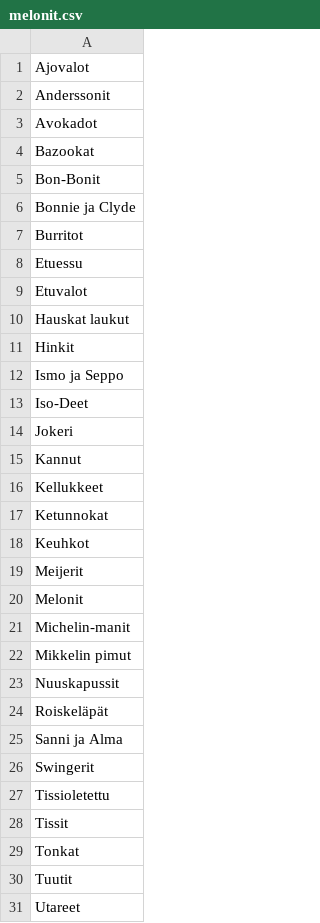
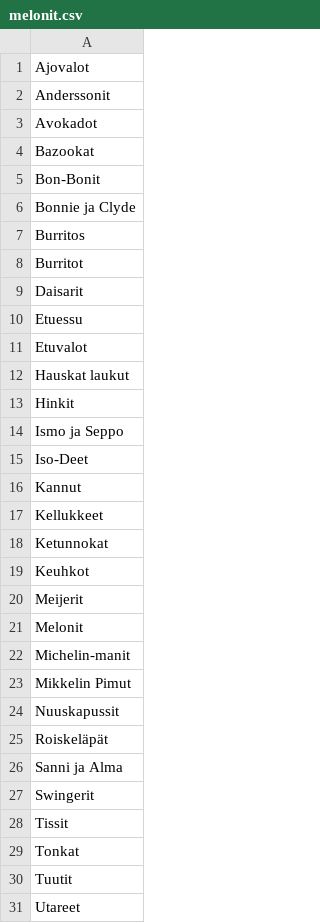
Before and after one commit to helkorn/wordfraud, a CSV file: melonit.csv, drawn as a sheet.

Commit message:
Update melonit.csv

```diff
--- a/melonit.csv
+++ b/melonit.csv
@@ -6,3 +6,5 @@ Bon-Bonit
 Bonnie ja Clyde
+Burritos
 Burritot
+Daisarit
 Etuessu
@@ -13,3 +15,2 @@ Ismo ja Seppo
 Iso-Deet
-Jokeri
 Kannut
@@ -21,3 +22,3 @@ Melonit
 Michelin-manit
-Mikkelin pimut
+Mikkelin Pimut
 Nuuskapussit
@@ -26,3 +27,2 @@ Sanni ja Alma
 Swingerit
-Tissioletettu
 Tissit
```
